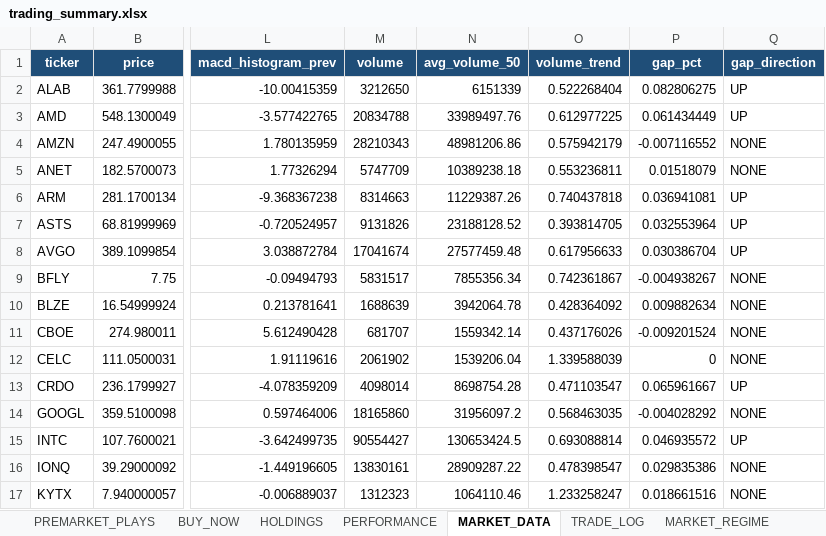
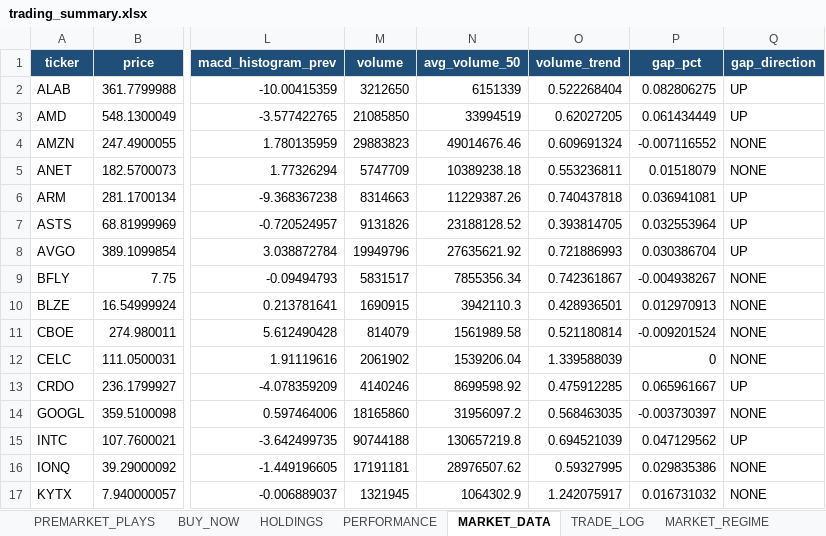
Before and after one commit to nicklc14/trading-engine-v2, an Excel workbook: output/trading_summary.xlsx, sheet MARKET_DATA, drawn as a sheet; only a part is shown, gaps mark what is left out; values as stored, in another font and other column widths than the file's, no borders; the diff covers the shown part only; the diff names each change by its address in the sheet, - before the commit and + after, or states it on an @@ line.

```diff
--- a/output/trading_summary.xlsx (sheet MARKET_DATA)
+++ b/output/trading_summary.xlsx (sheet MARKET_DATA)
-M3 (volume): 20834788
+M3 (volume): 21085850
-N3 (avg_volume_50): 33989497.76
+N3 (avg_volume_50): 33994519
-O3 (volume_trend): 0.612977225
+O3 (volume_trend): 0.62027205
-M4 (volume): 28210343
+M4 (volume): 29883823
-N4 (avg_volume_50): 48981206.86
+N4 (avg_volume_50): 49014676.46
-O4 (volume_trend): 0.575942179
+O4 (volume_trend): 0.609691324
-M8 (volume): 17041674
+M8 (volume): 19949796
-N8 (avg_volume_50): 27577459.48
+N8 (avg_volume_50): 27635621.92
-O8 (volume_trend): 0.617956633
+O8 (volume_trend): 0.721886993
-M10 (volume): 1688639
+M10 (volume): 1690915
-N10 (avg_volume_50): 3942064.78
+N10 (avg_volume_50): 3942110.3
-O10 (volume_trend): 0.428364092
+O10 (volume_trend): 0.428936501
-P10 (gap_pct): 0.009882634
+P10 (gap_pct): 0.012970913
-M11 (volume): 681707
+M11 (volume): 814079
-N11 (avg_volume_50): 1559342.14
+N11 (avg_volume_50): 1561989.58
-O11 (volume_trend): 0.437176026
+O11 (volume_trend): 0.521180814
-M13 (volume): 4098014
+M13 (volume): 4140246
-N13 (avg_volume_50): 8698754.28
+N13 (avg_volume_50): 8699598.92
-O13 (volume_trend): 0.471103547
+O13 (volume_trend): 0.475912285
-P14 (gap_pct): -0.004028292
+P14 (gap_pct): -0.003730397
-M15 (volume): 90554427
+M15 (volume): 90744188
-N15 (avg_volume_50): 130653424.5
+N15 (avg_volume_50): 130657219.8
-O15 (volume_trend): 0.693088814
+O15 (volume_trend): 0.694521039
-P15 (gap_pct): 0.046935572
+P15 (gap_pct): 0.047129562
-M16 (volume): 13830161
+M16 (volume): 17191181
-N16 (avg_volume_50): 28909287.22
+N16 (avg_volume_50): 28976507.62
-O16 (volume_trend): 0.478398547
+O16 (volume_trend): 0.59327995
-M17 (volume): 1312323
+M17 (volume): 1321945
-N17 (avg_volume_50): 1064110.46
+N17 (avg_volume_50): 1064302.9
-O17 (volume_trend): 1.233258247
+O17 (volume_trend): 1.242075917
-P17 (gap_pct): 0.018661516
+P17 (gap_pct): 0.016731032
```
Also changed, not shown: 27 edited cells elsewhere in this sheet, sheet BUY_NOW, sheet TRADE_LOG, sheet HOLDINGS, sheet PERFORMANCE, 7 other files.
